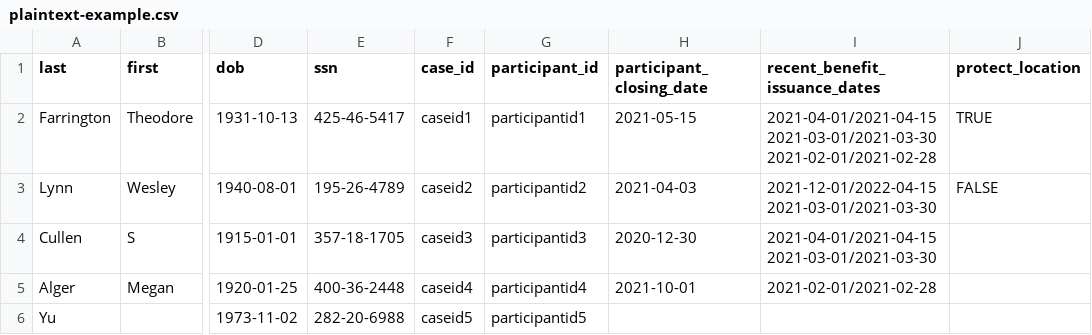
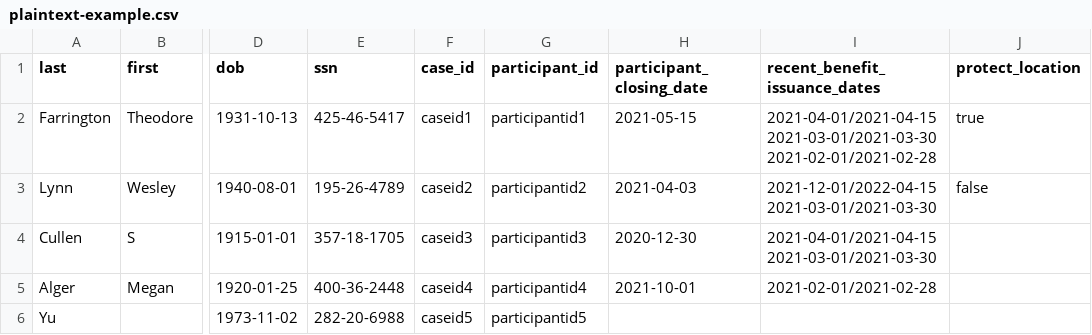
Before and after one commit to VenteraDevOps/piipan, a CSV file: etl/docs/csv/plaintext-example.csv, drawn as a sheet; only a part is shown, gaps mark what is left out; the diff names each change by its address in the sheet, - before the commit and + after, or states it on an @@ line.

Commit message:
Change CSV boolean values to conform with schema
- import-schema.json specifies "true" and "false" as allowed values but
  our examples use TRUE and FALSE
- example.csv now passes validate.py

```diff
--- a/etl/docs/csv/plaintext-example.csv
+++ b/etl/docs/csv/plaintext-example.csv
-J2 (protect_location): TRUE
+J2 (protect_location): true
-J3 (protect_location): FALSE
+J3 (protect_location): false
```
Also changed, not shown: etl/docs/csv/example.csv.
